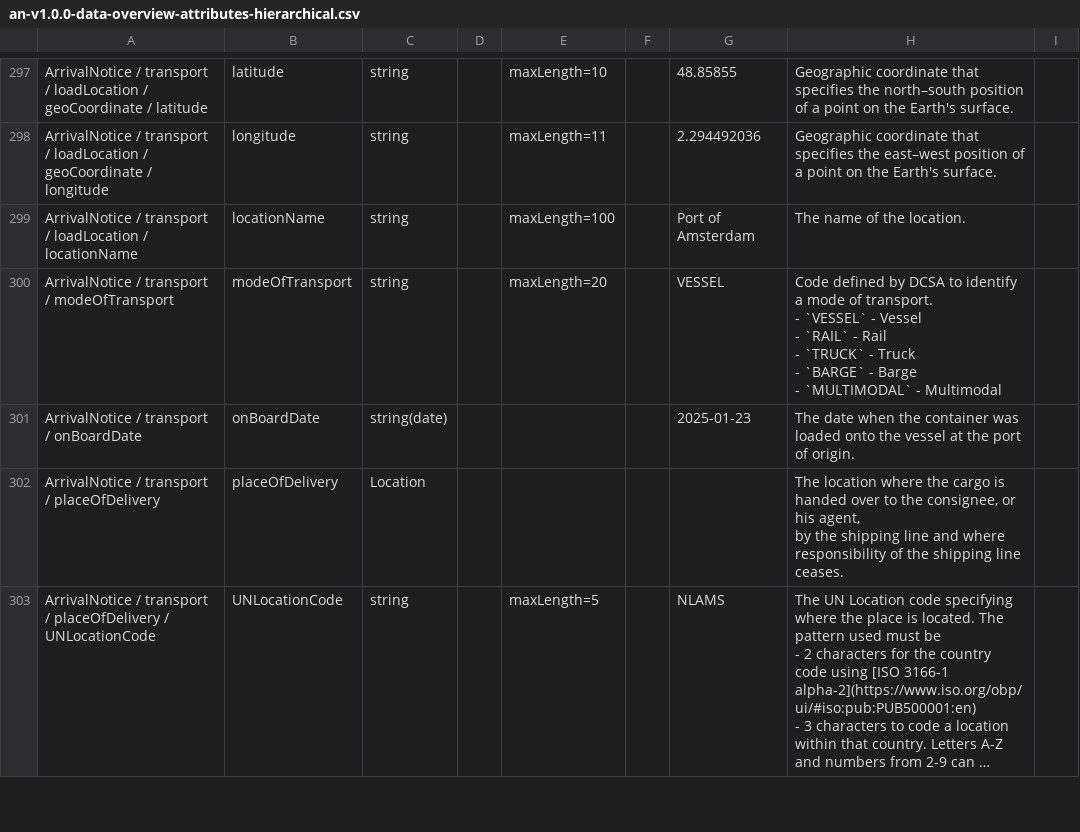
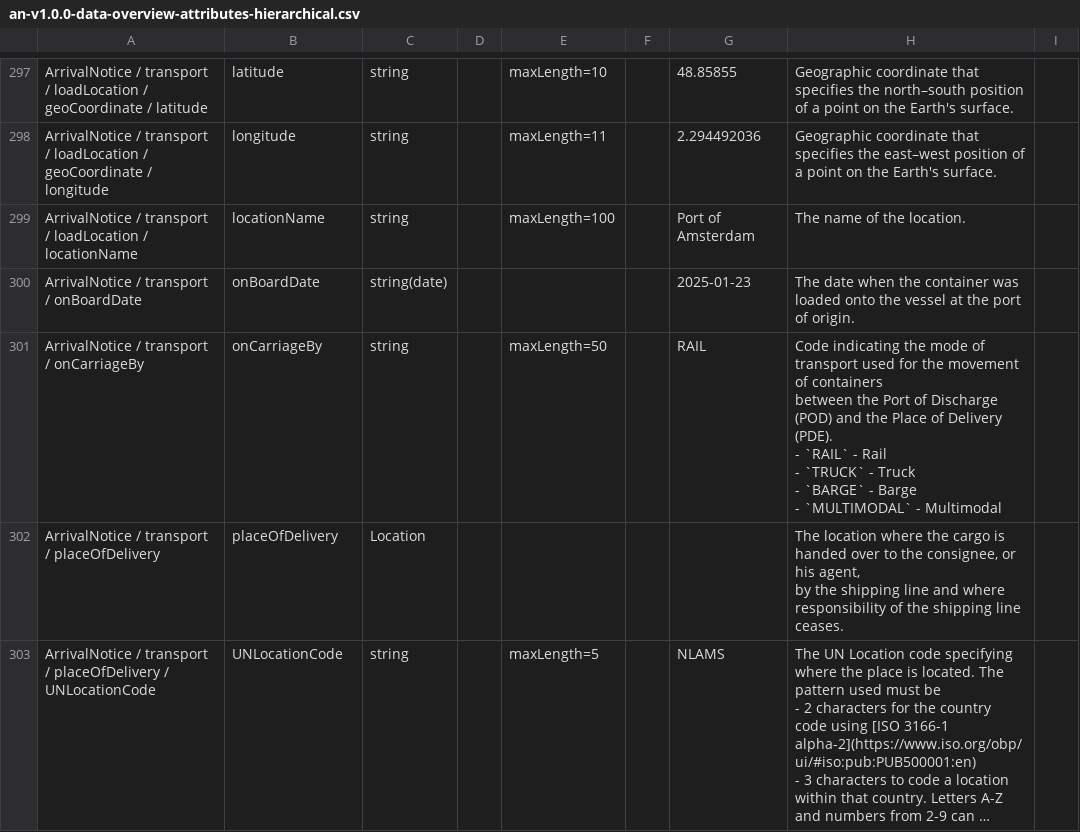
Before and after one commit to dcsaorg/Conformance-Gateway, a CSV file: specifications/generated-resources/standards/an/v100/an-v1.0.0-data-overview-attributes-hierarchical.csv, drawn as a sheet; only a part is shown, gaps mark what is left out; long unchanged cells end in …; removed rows and columns are numbered as before the commit, all else as after; ↵ is a line break in a cell; the diff names each change by its address in the sheet, - before the commit and + after, or states it on an @@ line.

```diff
--- a/specifications/generated-resources/standards/an/v100/an-v1.0.0-data-overview-attributes-hierarchical.csv
+++ b/specifications/generated-resources/standards/an/v100/an-v1.0.0-data-overview-attributes-hierarchical.csv
-row 300: ArrivalNotice / transport / modeOfTransport | modeOfTransport | string |  | maxLength=20 |  | VESSEL | Code defined by DCSA to identify a mode of transport. ↵ - `VESSEL` - Vessel ↵ - `RAIL` - Rail ↵ - `TRUCK` - Truck ↵ - `BARGE` - Barge ↵ - `MULTIMODAL` - Multimodal
+row 301: ArrivalNotice / transport / onCarriageBy | onCarriageBy | string |  | maxLength=50 |  | RAIL | Code indicating the mode of transport used for the movement of containers ↵ between the Port of Discharge (POD) and the Place of Delivery (PDE). ↵ - `RAIL` - Rail ↵ - `TRUCK` - Truck ↵ - `BARGE` - Barge ↵ - `MULTIMODAL` - Multimodal
```
Also changed, not shown: specifications/generated-resources/standards/an/v100/an-v1.0.0-data-overview-attributes-normalized.csv, 6 other files.
